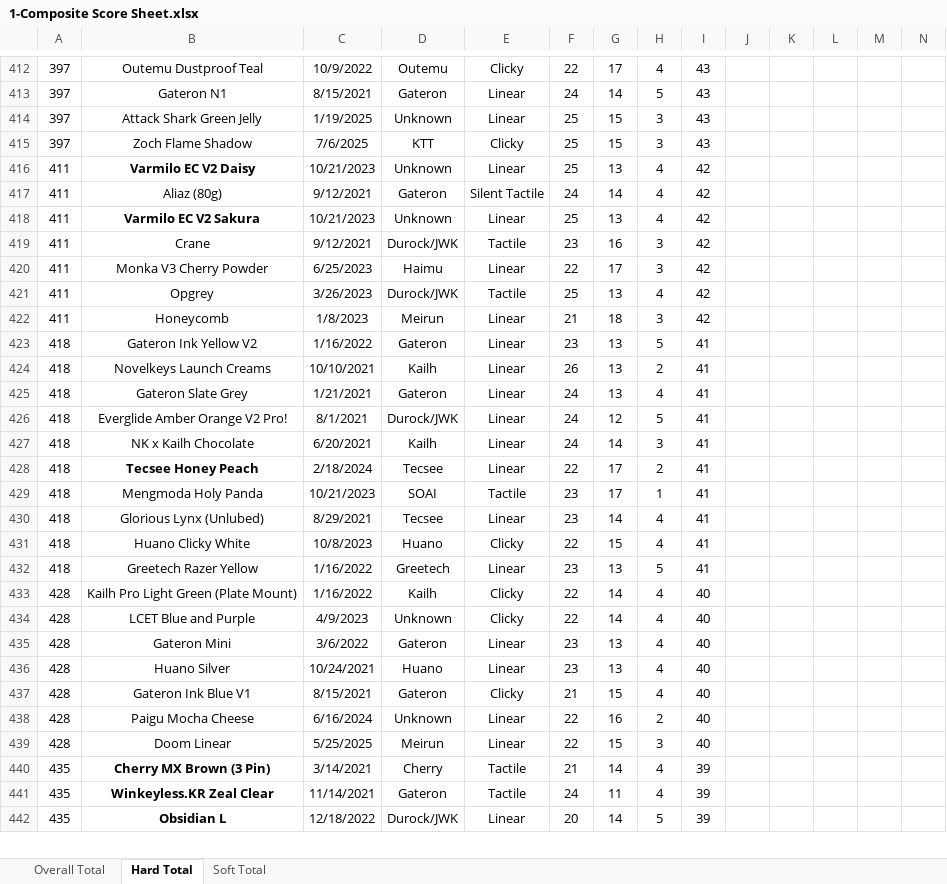
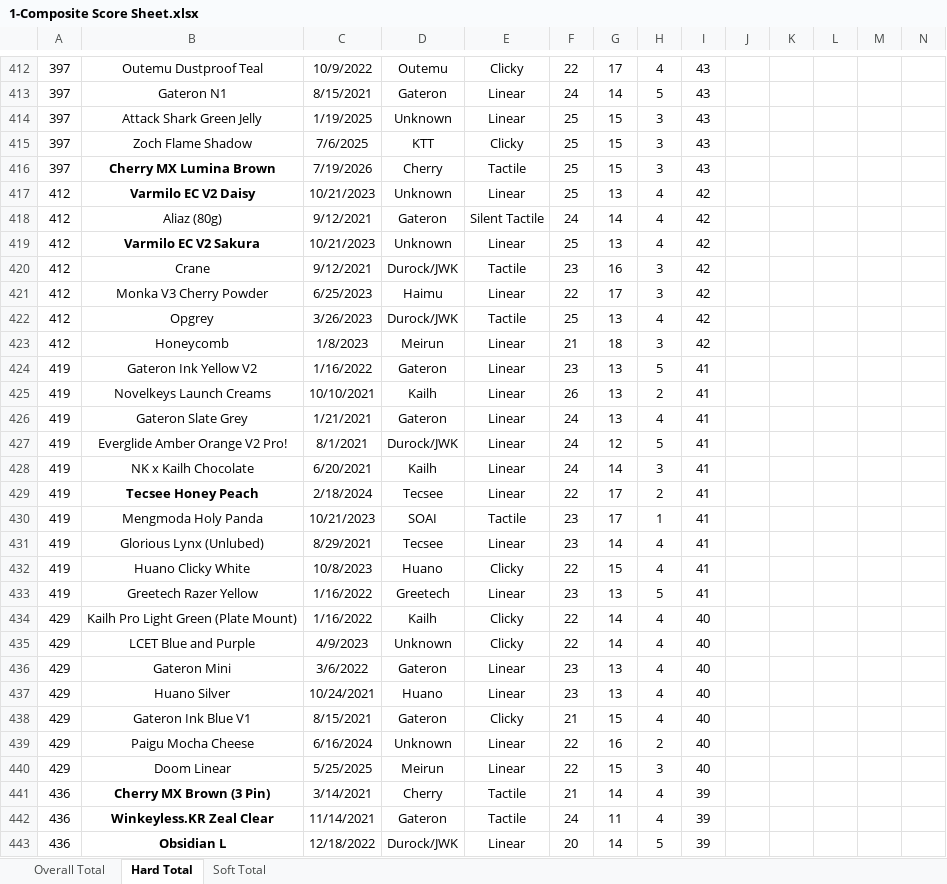
Before and after one commit to ThereminGoat/switch-scores, an Excel workbook: 1-Composite Score Sheet.xlsx, sheet Hard Total, drawn as a sheet; only a part is shown, gaps mark what is left out; values as stored, in another font and other column widths than the file's, no borders; charts and pictures not drawn; addresses are those after the commit; rows hold the shown columns only; the diff covers the shown part only; the diff names each change by its address in the sheet, - before the commit and + after, or states it on an @@ line.

```diff
--- a/1-Composite Score Sheet.xlsx (sheet Hard Total)
+++ b/1-Composite Score Sheet.xlsx (sheet Hard Total)
+row 416: 397 | Cherry MX Lumina Brown | 7/19/2026 | Cherry | Tactile | 25 | 15 | 3 | 43
-A417:A423: 411
+A417:A423: 412
-A424:A433: 418
+A424:A433: 419
-A434:A440: 428
+A434:A440: 429
-A441:A443: 435
+A441:A443: 436
```
Also changed, not shown: 1 added row and 43 edited cells elsewhere in this sheet, sheet Soft Total, sheet Overall Total, formulas that keep their value, 4 other files.
